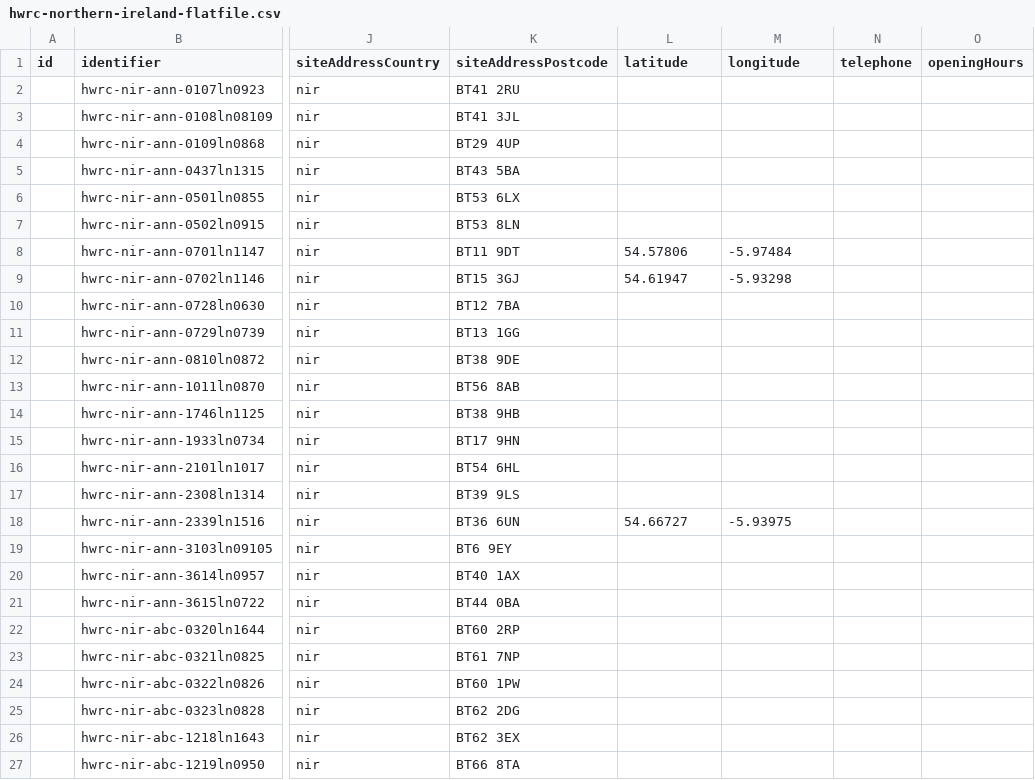
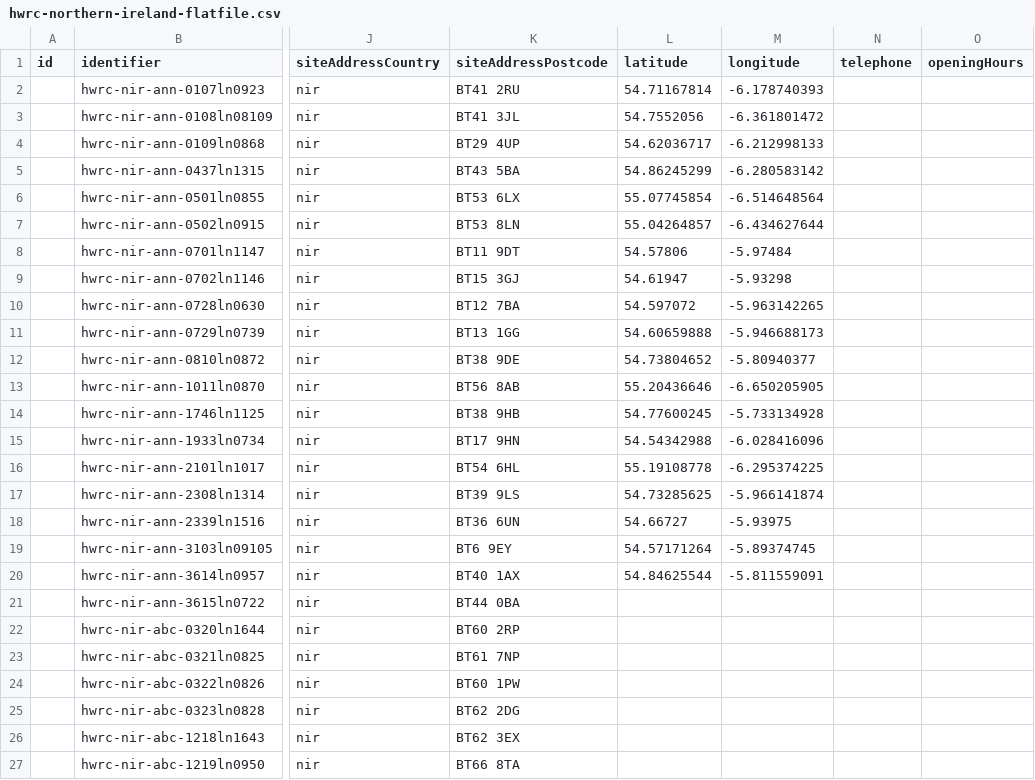
Before and after one commit to CodeTheCity/open_waste_map, a CSV file: hwrc-northern-ireland-flatfile.csv, drawn as a sheet; only a part is shown, gaps mark what is left out; the diff covers the shown part only; the diff names each change by its address in the sheet, - before the commit and + after, or states it on an @@ line.

Commit message:
added more lat/long for NI

```diff
--- a/hwrc-northern-ireland-flatfile.csv
+++ b/hwrc-northern-ireland-flatfile.csv
-L2 (latitude): (empty)
+L2 (latitude): 54.71167814
-M2 (longitude): (empty)
+M2 (longitude): -6.178740393
-L3 (latitude): (empty)
+L3 (latitude): 54.7552056
-M3 (longitude): (empty)
+M3 (longitude): -6.361801472
-L4 (latitude): (empty)
+L4 (latitude): 54.62036717
-M4 (longitude): (empty)
+M4 (longitude): -6.212998133
-L5 (latitude): (empty)
+L5 (latitude): 54.86245299
-M5 (longitude): (empty)
+M5 (longitude): -6.280583142
-L6 (latitude): (empty)
+L6 (latitude): 55.07745854
-M6 (longitude): (empty)
+M6 (longitude): -6.514648564
-L7 (latitude): (empty)
+L7 (latitude): 55.04264857
-M7 (longitude): (empty)
+M7 (longitude): -6.434627644
-L10 (latitude): (empty)
+L10 (latitude): 54.597072
-M10 (longitude): (empty)
+M10 (longitude): -5.963142265
-L11 (latitude): (empty)
+L11 (latitude): 54.60659888
-M11 (longitude): (empty)
+M11 (longitude): -5.946688173
-L12 (latitude): (empty)
+L12 (latitude): 54.73804652
-M12 (longitude): (empty)
+M12 (longitude): -5.80940377
-L13 (latitude): (empty)
+L13 (latitude): 55.20436646
-M13 (longitude): (empty)
+M13 (longitude): -6.650205905
-L14 (latitude): (empty)
+L14 (latitude): 54.77600245
-M14 (longitude): (empty)
+M14 (longitude): -5.733134928
-L15 (latitude): (empty)
+L15 (latitude): 54.54342988
-M15 (longitude): (empty)
+M15 (longitude): -6.028416096
-L16 (latitude): (empty)
+L16 (latitude): 55.19108778
-M16 (longitude): (empty)
+M16 (longitude): -6.295374225
-L17 (latitude): (empty)
+L17 (latitude): 54.73285625
-M17 (longitude): (empty)
+M17 (longitude): -5.966141874
-L19 (latitude): (empty)
+L19 (latitude): 54.57171264
-M19 (longitude): (empty)
+M19 (longitude): -5.89374745
-L20 (latitude): (empty)
+L20 (latitude): 54.84625544
-M20 (longitude): (empty)
+M20 (longitude): -5.811559091
```
Also changed, not shown: 14 edited cells elsewhere in this file.
